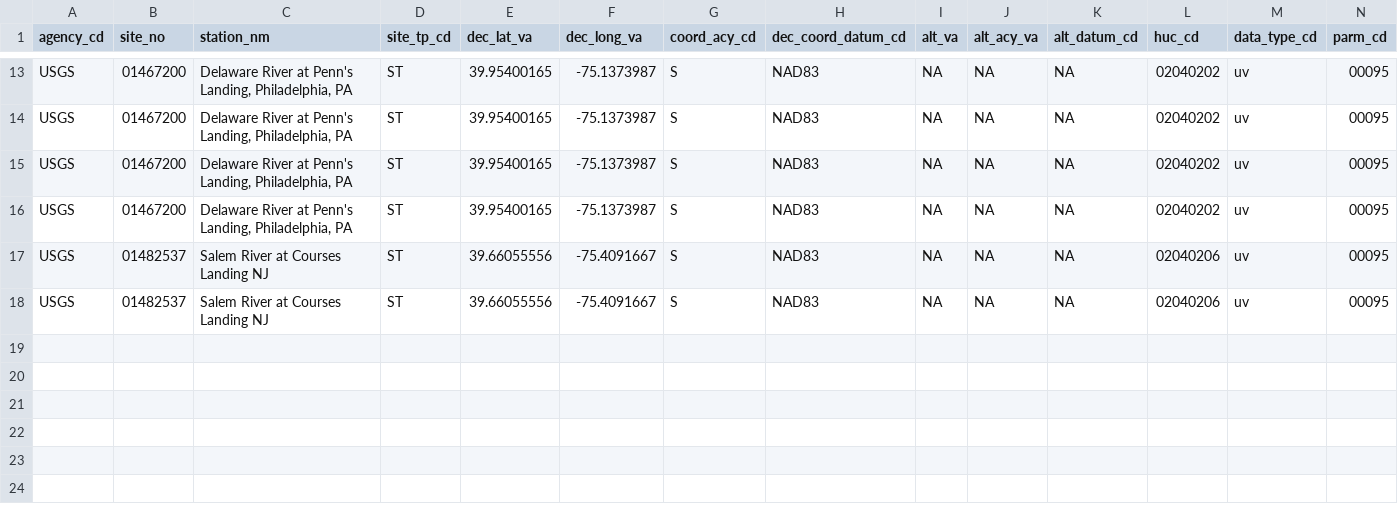
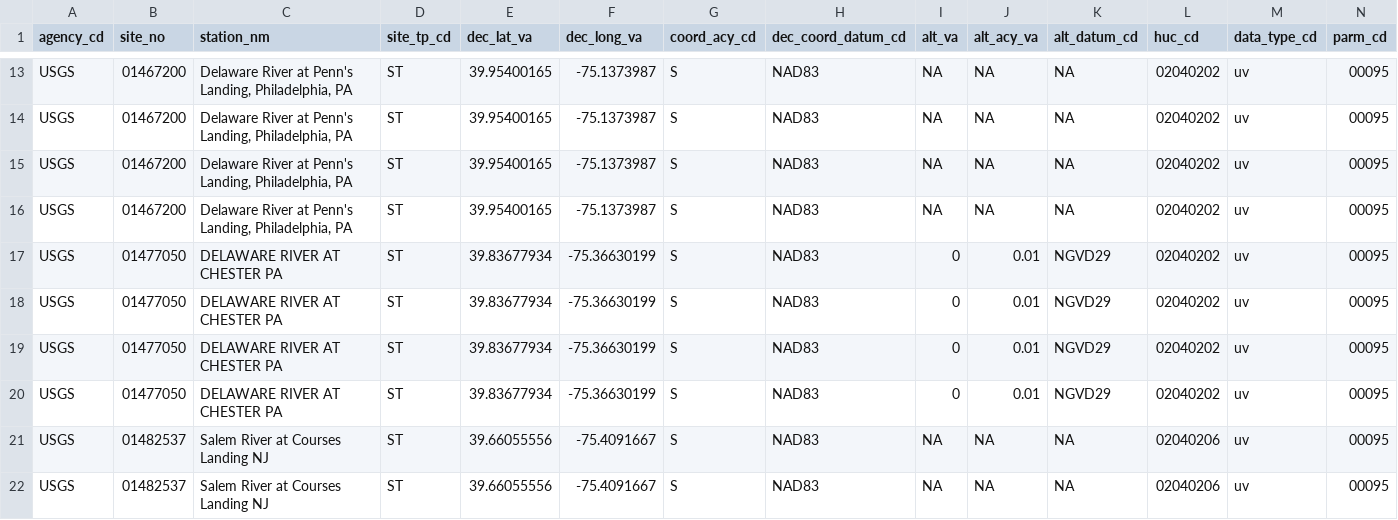
Before and after one commit to USGS-R/drb-inland-salinity-ml, a CSV file: 3_visualize/log/summary_multiple_inst_ts.csv, drawn as a sheet; only a part is shown, gaps mark what is left out; rows hold the shown columns only; the diff names each change by its address in the sheet, - before the commit and + after, or states it on an @@ line.

```diff
--- a/3_visualize/log/summary_multiple_inst_ts.csv
+++ b/3_visualize/log/summary_multiple_inst_ts.csv
+row 17: USGS | 01477050 | DELAWARE RIVER AT CHESTER PA | ST | 39.83677934 | -75.36630199 | S | NAD83 | 0 | 0.01 | NGVD29 | 02040202 | uv | 00095
+row 18: USGS | 01477050 | DELAWARE RIVER AT CHESTER PA | ST | 39.83677934 | -75.36630199 | S | NAD83 | 0 | 0.01 | NGVD29 | 02040202 | uv | 00095
+row 19: USGS | 01477050 | DELAWARE RIVER AT CHESTER PA | ST | 39.83677934 | -75.36630199 | S | NAD83 | 0 | 0.01 | NGVD29 | 02040202 | uv | 00095
+row 20: USGS | 01477050 | DELAWARE RIVER AT CHESTER PA | ST | 39.83677934 | -75.36630199 | S | NAD83 | 0 | 0.01 | NGVD29 | 02040202 | uv | 00095
```
Also changed, not shown: 3_visualize/log/daily_timeseries_ind.csv, 3_visualize/log/daily_timeseries_summary.csv, 5 other files.
